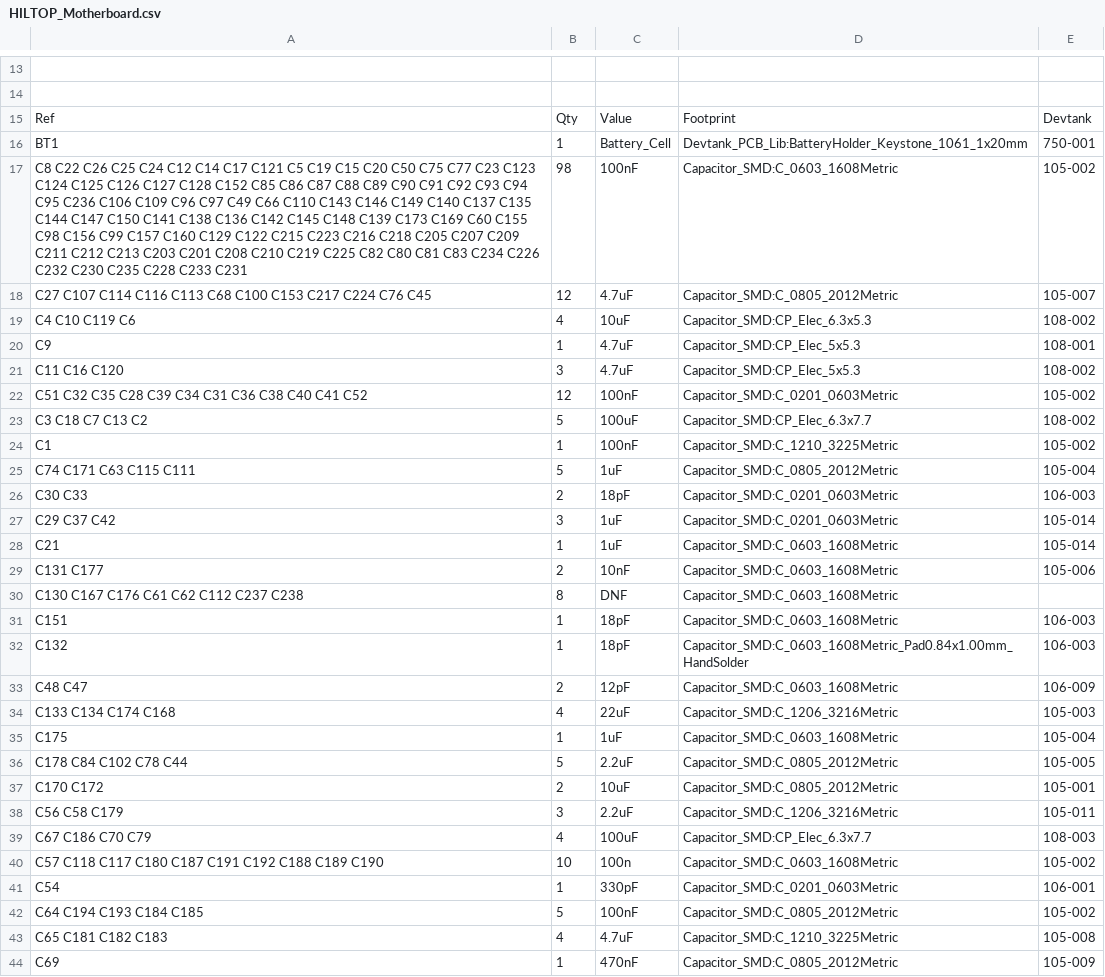
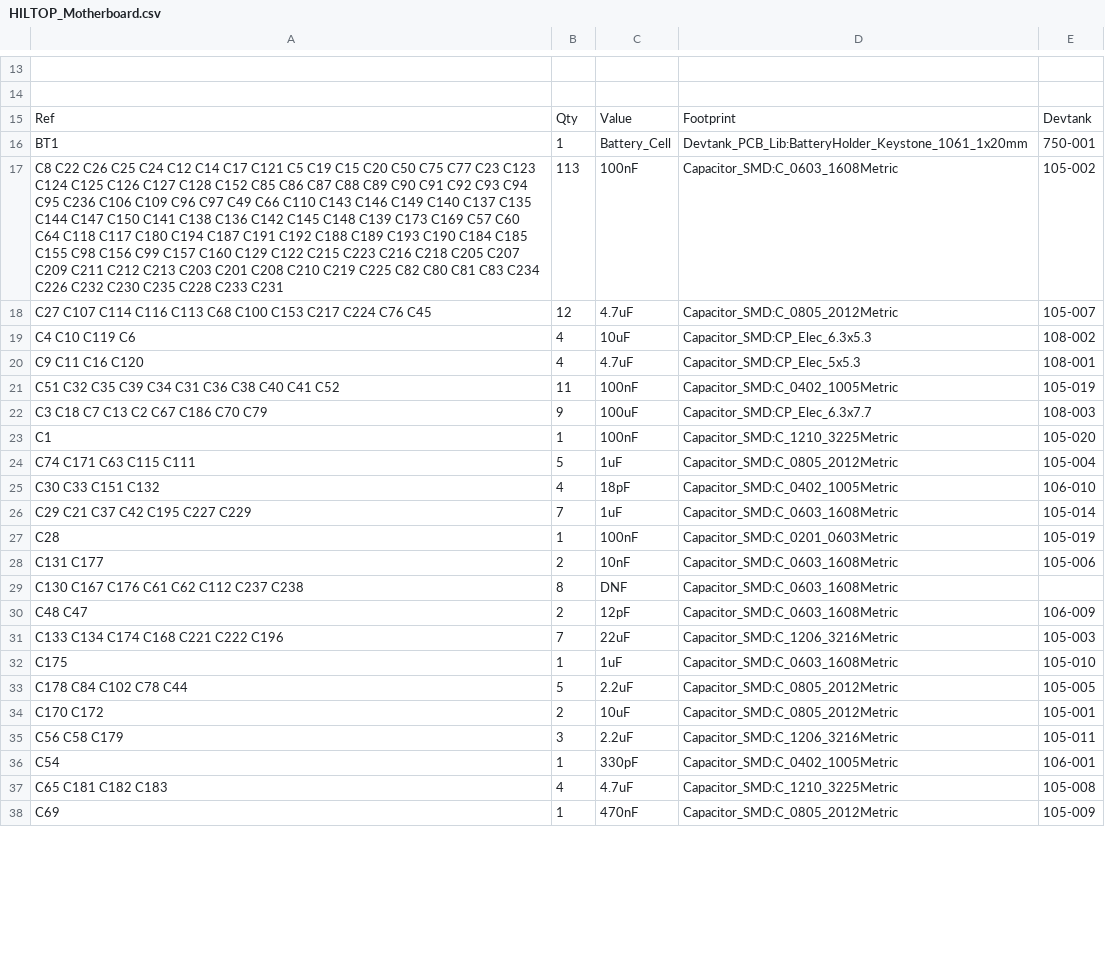
Before and after one commit to devtank-ltd/kicad_hiltop_motherboard, a CSV file: HILTOP_motherboard/HILTOP_Motherboard.csv, drawn as a sheet; only a part is shown, gaps mark what is left out; the diff covers the shown part only.

```diff
--- a/HILTOP_motherboard/HILTOP_Motherboard.csv
+++ b/HILTOP_motherboard/HILTOP_Motherboard.csv
@@ -16,21 +16,18 @@ Ref,Qty,Value,Footprint,Devtank,
 BT1 ,1,Battery_Cell,Devtank_PCB_Lib:BatteryHolder_Keystone_1061_1x20mm,750-001
-C8 C22 C26 C25 C24 C12 C14 C17 C121 C5 C19 C15 C20 C50 C75 C77 C23 C123 C124 C125 C126 C127 C128 C152 C85 C86 C87 C88 C89 C90 C91 C92 C93 C94 C95 C236 C106 C109 C96 C97 C49 C66 C110 C143 C146 C149 C140 C137 C135 C144 C147 C150 C141 C138 C136 C142 C145 C148 C139 C173 C169 C60 C155 C98 C156 C99 C157 C160 C129 C122 C215 C223 C216 C218 C205 C207 C209 C211 C212 C213 C203 C201 C208 C210 C219 C225 C82 C80 C81 C83 C234 C226 C232 C230 C235 C228 C233 C231 ,98,100nF,Capacitor_SMD:C_0603_1608Metric,105-002
+C8 C22 C26 C25 C24 C12 C14 C17 C121 C5 C19 C15 C20 C50 C75 C77 C23 C123 C124 C125 C126 C127 C128 C152 C85 C86 C87 C88 C89 C90 C91 C92 C93 C94 C95 C236 C106 C109 C96 C97 C49 C66 C110 C143 C146 C149 C140 C137 C135 C144 C147 C150 C141 C138 C136 C142 C145 C148 C139 C173 C169 C57 C60 C64 C118 C117 C180 C194 C187 C191 C192 C188 C189 C193 C190 C184 C185 C155 C98 C156 C99 C157 C160 C129 C122 C215 C223 C216 C218 C205 C207 C209 C211 C212 C213 C203 C201 C208 C210 C219 C225 C82 C80 C81 C83 C234 C226 C232 C230 C235 C228 C233 C231 ,113,100nF,Capacitor_SMD:C_0603_1608Metric,105-002
 C27 C107 C114 C116 C113 C68 C100 C153 C217 C224 C76 C45 ,12,4.7uF,Capacitor_SMD:C_0805_2012Metric,105-007
 C4 C10 C119 C6 ,4,10uF,Capacitor_SMD:CP_Elec_6.3x5.3,108-002
-C9 ,1,4.7uF,Capacitor_SMD:CP_Elec_5x5.3,108-001
-C11 C16 C120 ,3,4.7uF,Capacitor_SMD:CP_Elec_5x5.3,108-002
-C51 C32 C35 C28 C39 C34 C31 C36 C38 C40 C41 C52 ,12,100nF,Capacitor_SMD:C_0201_0603Metric,105-002
-C3 C18 C7 C13 C2 ,5,100uF,Capacitor_SMD:CP_Elec_6.3x7.7,108-002
-C1 ,1,100nF,Capacitor_SMD:C_1210_3225Metric,105-002
+C9 C11 C16 C120 ,4,4.7uF,Capacitor_SMD:CP_Elec_5x5.3,108-001
+C51 C32 C35 C39 C34 C31 C36 C38 C40 C41 C52 ,11,100nF,Capacitor_SMD:C_0402_1005Metric,105-019
+C3 C18 C7 C13 C2 C67 C186 C70 C79 ,9,100uF,Capacitor_SMD:CP_Elec_6.3x7.7,108-003
+C1 ,1,100nF,Capacitor_SMD:C_1210_3225Metric,105-020
 C74 C171 C63 C115 C111 ,5,1uF,Capacitor_SMD:C_0805_2012Metric,105-004
-C30 C33 ,2,18pF,Capacitor_SMD:C_0201_0603Metric,106-003
-C29 C37 C42 ,3,1uF,Capacitor_SMD:C_0201_0603Metric,105-014
-C21 ,1,1uF,Capacitor_SMD:C_0603_1608Metric,105-014
+C30 C33 C151 C132 ,4,18pF,Capacitor_SMD:C_0402_1005Metric,106-010
+C29 C21 C37 C42 C195 C227 C229 ,7,1uF,Capacitor_SMD:C_0603_1608Metric,105-014
+C28 ,1,100nF,Capacitor_SMD:C_0201_0603Metric,105-019
 C131 C177 ,2,10nF,Capacitor_SMD:C_0603_1608Metric,105-006
 C130 C167 C176 C61 C62 C112 C237 C238 ,8,DNF,Capacitor_SMD:C_0603_1608Metric,
-C151 ,1,18pF,Capacitor_SMD:C_0603_1608Metric,106-003
-C132 ,1,18pF,Capacitor_SMD:C_0603_1608Metric_Pad0.84x1.00mm_HandSolder,106-003
 C48 C47 ,2,12pF,Capacitor_SMD:C_0603_1608Metric,106-009
-C133 C134 C174 C168 ,4,22uF,Capacitor_SMD:C_1206_3216Metric,105-003
-C175 ,1,1uF,Capacitor_SMD:C_0603_1608Metric,105-004
+C133 C134 C174 C168 C221 C222 C196 ,7,22uF,Capacitor_SMD:C_1206_3216Metric,105-003
+C175 ,1,1uF,Capacitor_SMD:C_0603_1608Metric,105-010
 C178 C84 C102 C78 C44 ,5,2.2uF,Capacitor_SMD:C_0805_2012Metric,105-005
@@ -38,6 +35,3 @@ C170 C172 ,2,10uF,Capacitor_SMD:C_0805_2012Metric,105-001
 C56 C58 C179 ,3,2.2uF,Capacitor_SMD:C_1206_3216Metric,105-011
-C67 C186 C70 C79 ,4,100uF,Capacitor_SMD:CP_Elec_6.3x7.7,108-003
-C57 C118 C117 C180 C187 C191 C192 C188 C189 C190 ,10,100n,Capacitor_SMD:C_0603_1608Metric,105-002
-C54 ,1,330pF,Capacitor_SMD:C_0201_0603Metric,106-001
-C64 C194 C193 C184 C185 ,5,100nF,Capacitor_SMD:C_0805_2012Metric,105-002
+C54 ,1,330pF,Capacitor_SMD:C_0402_1005Metric,106-001
 C65 C181 C182 C183 ,4,4.7uF,Capacitor_SMD:C_1210_3225Metric,105-008
```
Also changed, not shown: 5 removed rows and 16 edited cells elsewhere in this file, 5 other files.
